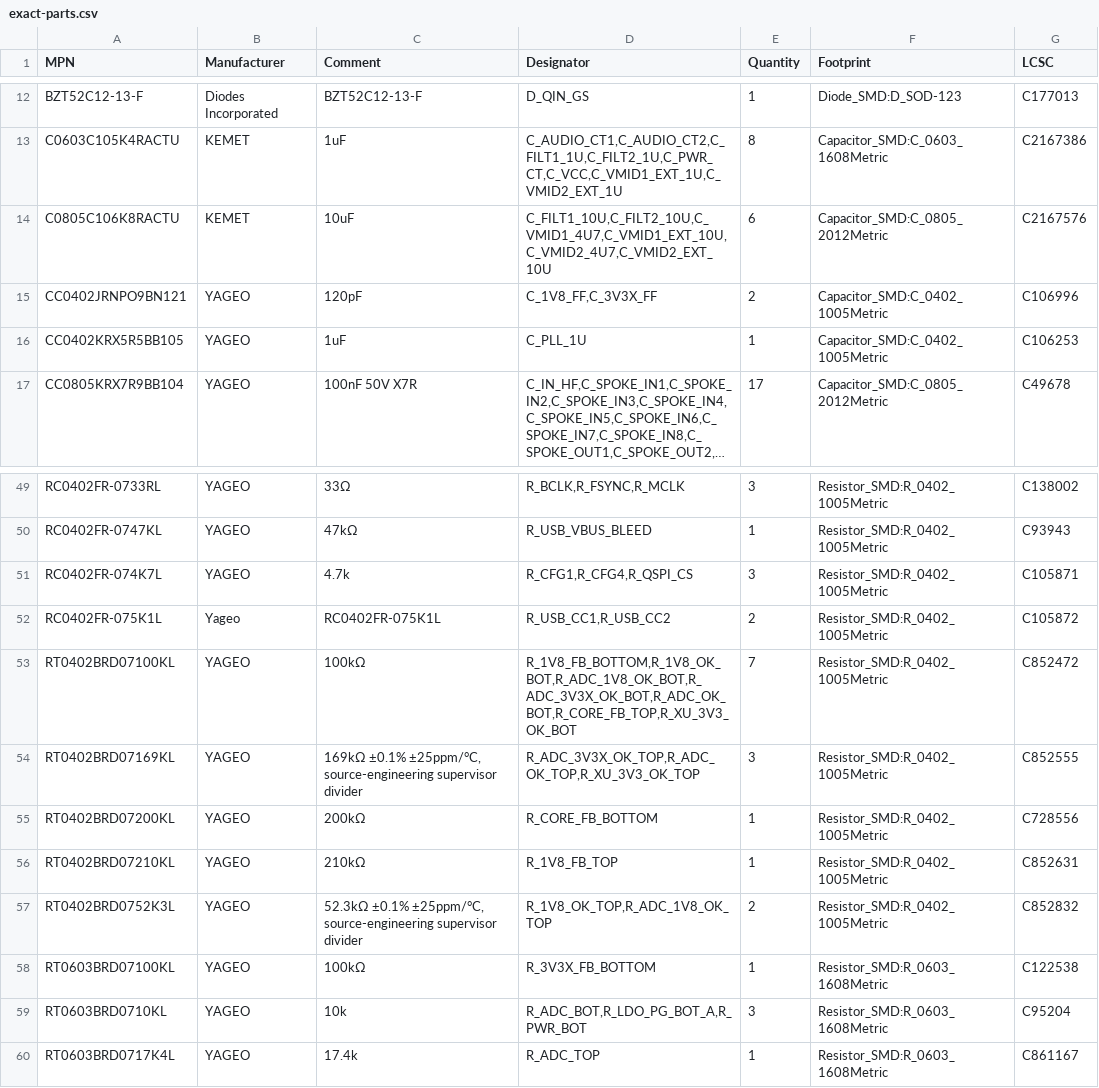
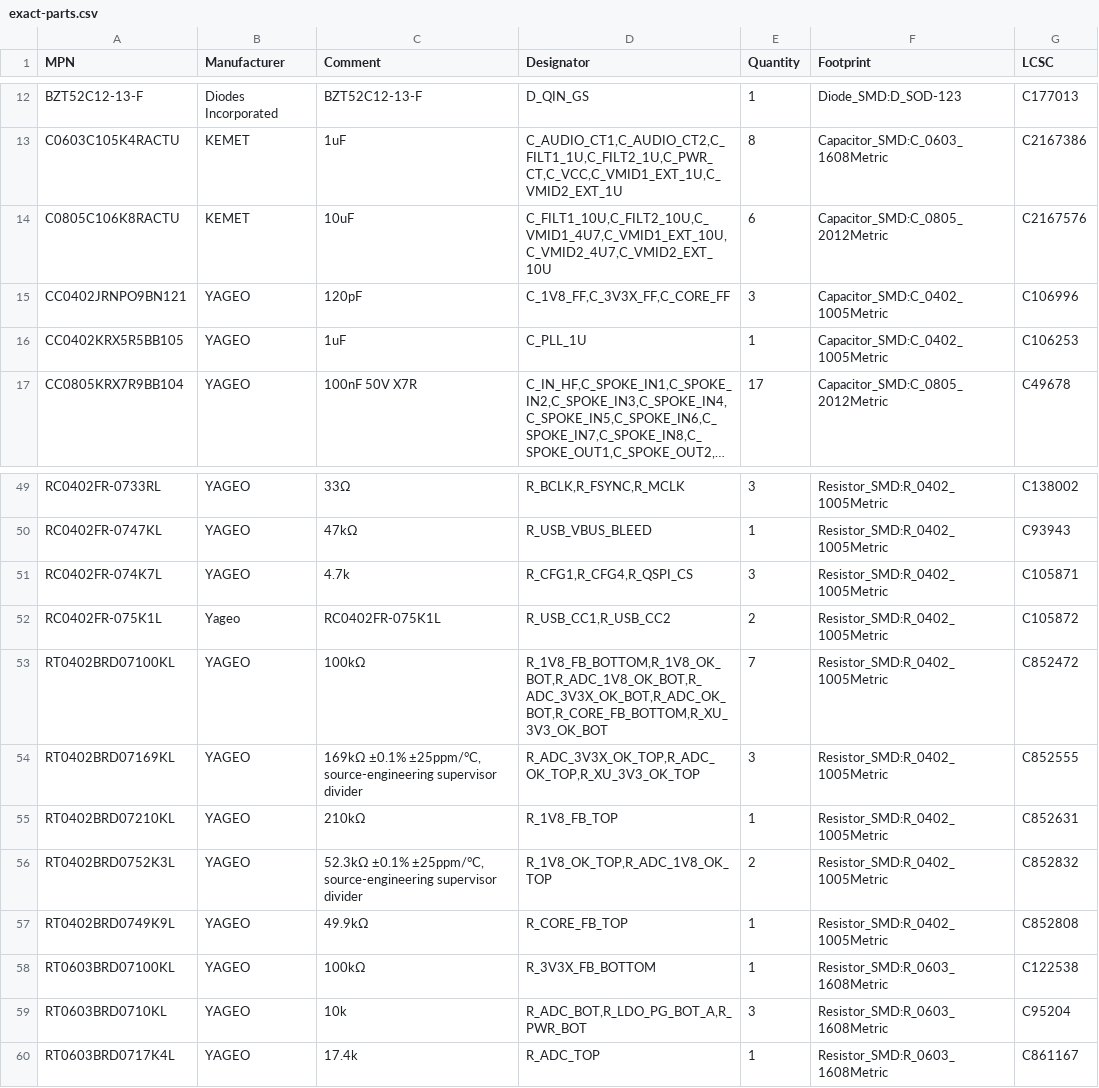
Before and after one commit to misko/prompt2device, a CSV file: projects/crow-usb-carrier-v1/01_docs/sourcing/exact-parts.csv, drawn as a sheet; only a part is shown, gaps mark what is left out; long unchanged cells end in ….

Commit message:
Correct TPS62825 core feedback and feedforward source

```diff
--- a/projects/crow-usb-carrier-v1/01_docs/sourcing/exact-parts.csv
+++ b/projects/crow-usb-carrier-v1/01_docs/sourcing/exact-parts.csv
@@ -14,3 +14,3 @@ C0603C105K4RACTU,KEMET,1uF,"C_AUDIO_CT1,C_AUDIO_CT2,C_FILT1_1U,C_FILT2_1U,C_PWR_
 C0805C106K8RACTU,KEMET,10uF,"C_FILT1_10U,C_FILT2_10U,C_VMID1_4U7,C_VMID1_EXT_10U,C_VMID2_4U7,C_VMID2_EXT_10U",6,Capacitor_SMD:C_0805_2012Metric,C2167576
-CC0402JRNPO9BN121,YAGEO,120pF,"C_1V8_FF,C_3V3X_FF",2,Capacitor_SMD:C_0402_1005Metric,C106996
+CC0402JRNPO9BN121,YAGEO,120pF,"C_1V8_FF,C_3V3X_FF,C_CORE_FF",3,Capacitor_SMD:C_0402_1005Metric,C106996
 CC0402KRX5R5BB105,YAGEO,1uF,C_PLL_1U,1,Capacitor_SMD:C_0402_1005Metric,C106253
@@ -52,7 +52,7 @@ RC0402FR-074K7L,YAGEO,4.7k,"R_CFG1,R_CFG4,R_QSPI_CS",3,Resistor_SMD:R_0402_1005M
 RC0402FR-075K1L,Yageo,RC0402FR-075K1L,"R_USB_CC1,R_USB_CC2",2,Resistor_SMD:R_0402_1005Metric,C105872
-RT0402BRD07100KL,YAGEO,100kΩ,"R_1V8_FB_BOTTOM,R_1V8_OK_BOT,R_ADC_1V8_OK_BOT,R_ADC_3V3X_OK_BOT,R_ADC_OK_BOT,R_CORE_FB_TOP,R_XU_3V3_OK_BOT",7,Resistor_SMD:R_0402_1005Metric,C852472
+RT0402BRD07100KL,YAGEO,100kΩ,"R_1V8_FB_BOTTOM,R_1V8_OK_BOT,R_ADC_1V8_OK_BOT,R_ADC_3V3X_OK_BOT,R_ADC_OK_BOT,R_CORE_FB_BOTTOM,R_XU_3V3_OK_BOT",7,Resistor_SMD:R_0402_1005Metric,C852472
 RT0402BRD07169KL,YAGEO,"169kΩ ±0.1% ±25ppm/°C, source-engineering supervisor divider","R_ADC_3V3X_OK_TOP,R_ADC_OK_TOP,R_XU_3V3_OK_TOP",3,Resistor_SMD:R_0402_1005Metric,C852555
-RT0402BRD07200KL,YAGEO,200kΩ,R_CORE_FB_BOTTOM,1,Resistor_SMD:R_0402_1005Metric,C728556
 RT0402BRD07210KL,YAGEO,210kΩ,R_1V8_FB_TOP,1,Resistor_SMD:R_0402_1005Metric,C852631
 RT0402BRD0752K3L,YAGEO,"52.3kΩ ±0.1% ±25ppm/°C, source-engineering supervisor divider","R_1V8_OK_TOP,R_ADC_1V8_OK_TOP",2,Resistor_SMD:R_0402_1005Metric,C852832
+RT0402BRD0749K9L,YAGEO,49.9kΩ,R_CORE_FB_TOP,1,Resistor_SMD:R_0402_1005Metric,C852808
 RT0603BRD07100KL,YAGEO,100kΩ,R_3V3X_FB_BOTTOM,1,Resistor_SMD:R_0603_1608Metric,C122538
```
Also changed, not shown: 12 other files.
